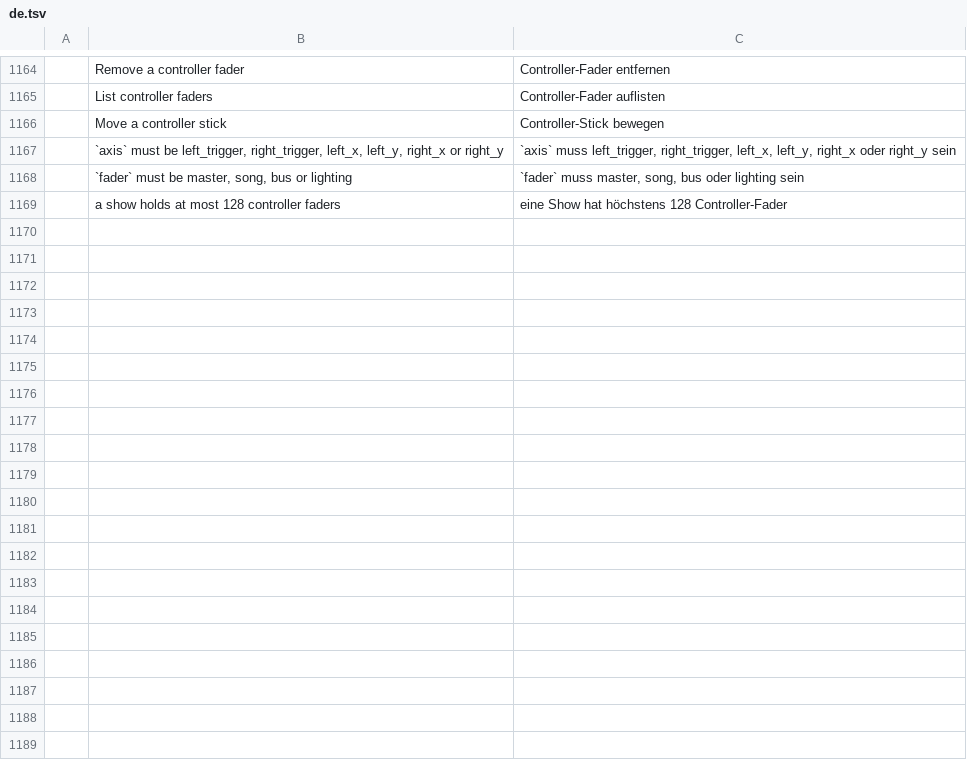
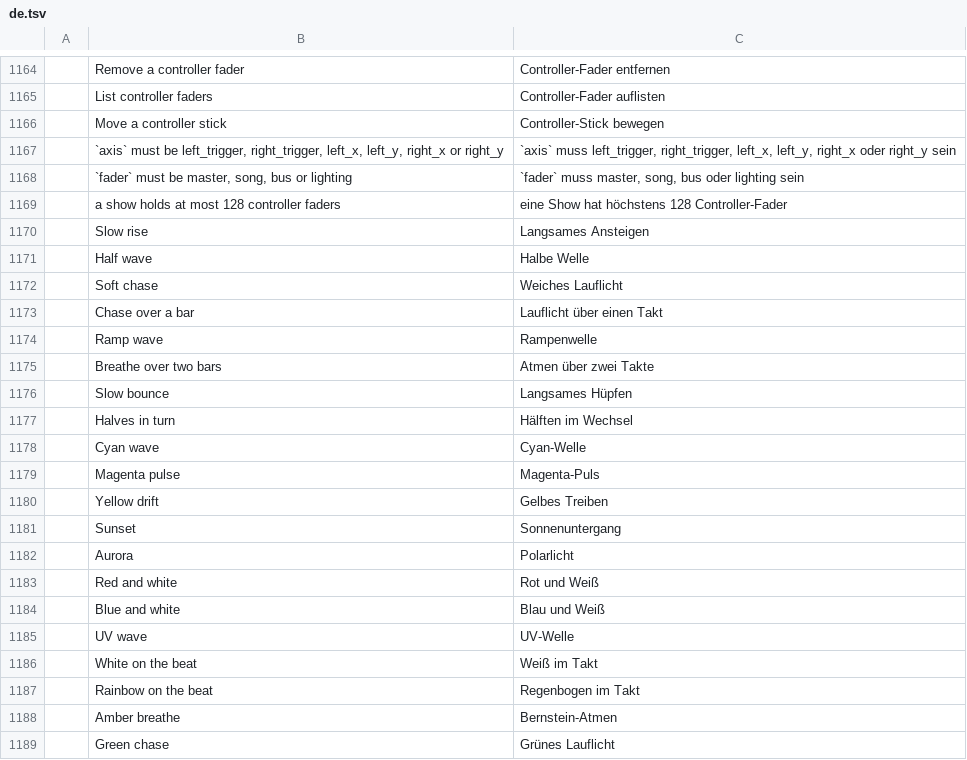
Before and after one commit to actcraftlive/ActCraft, a TSV file: crates/actcraft-ui/i18n/de.tsv, drawn as a sheet; only a part is shown, gaps mark what is left out; the diff covers the shown part only; the diff names each change by its address in the sheet, - before the commit and + after, or states it on an @@ line.

Commit message:
Seventy ready-made effects (#79)
Thirty-one more to start from: slow rises, half and ramp waves, soft
chases and chases over a bar, halves in turn, cyan, magenta, yellow,
sunset, aurora, red and white, blue and white, UV, white and amber
looks, a rainbow on the beat, a green chase, slow sweeps, tilt sweeps
and fans, crossing, a slow circle, circles on the beat, sway, a tilt
bounce on the beat and zoom waves and builds. None flashes more than
three times a second.

```diff
--- a/crates/actcraft-ui/i18n/de.tsv
+++ b/crates/actcraft-ui/i18n/de.tsv
+row 1170:  | Slow rise | Langsames Ansteigen
+row 1171:  | Half wave | Halbe Welle
+row 1172:  | Soft chase | Weiches Lauflicht
+row 1173:  | Chase over a bar | Lauflicht über einen Takt
+row 1174:  | Ramp wave | Rampenwelle
+row 1175:  | Breathe over two bars | Atmen über zwei Takte
+row 1176:  | Slow bounce | Langsames Hüpfen
+row 1177:  | Halves in turn | Hälften im Wechsel
+row 1178:  | Cyan wave | Cyan-Welle
+row 1179:  | Magenta pulse | Magenta-Puls
+row 1180:  | Yellow drift | Gelbes Treiben
+row 1181:  | Sunset | Sonnenuntergang
+row 1182:  | Aurora | Polarlicht
+row 1183:  | Red and white | Rot und Weiß
+row 1184:  | Blue and white | Blau und Weiß
+row 1185:  | UV wave | UV-Welle
+row 1186:  | White on the beat | Weiß im Takt
+row 1187:  | Rainbow on the beat | Regenbogen im Takt
+row 1188:  | Amber breathe | Bernstein-Atmen
+row 1189:  | Green chase | Grünes Lauflicht
```
Also changed, not shown: 11 added rows elsewhere in this file, 3 other files.
